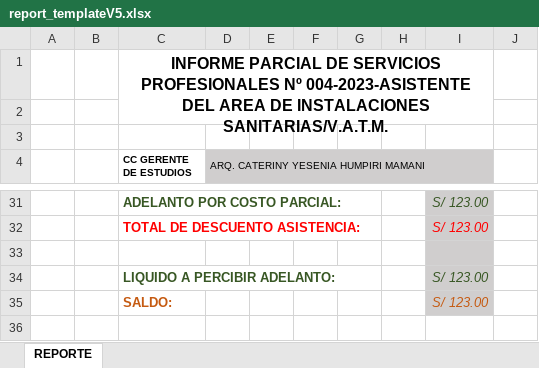
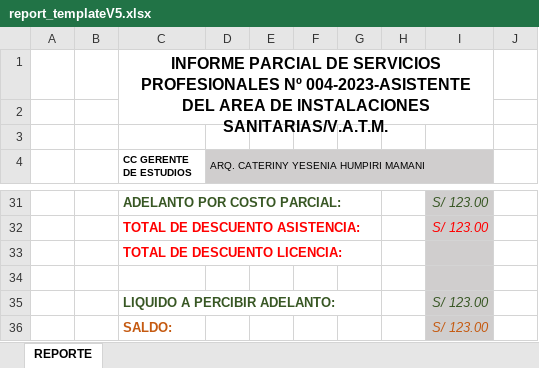
Before and after one commit to juancotrado/quisvar_proyect_ft, an Excel workbook: public/templates/report_templateV5.xlsx, sheet REPORTE, drawn as a sheet; only a part is shown, gaps mark what is left out; values as stored, in another font and other column widths than the file's, no borders; conditional formats not drawn; the diff names each change by its address in the sheet, - before the commit and + after, or states it on an @@ line.

```diff
--- a/public/templates/report_templateV5.xlsx (sheet REPORTE)
+++ b/public/templates/report_templateV5.xlsx (sheet REPORTE)
+row 33:  |  | TOTAL DE DESCUENTO LICENCIA:
```
Also changed, not shown: 17 other files.
